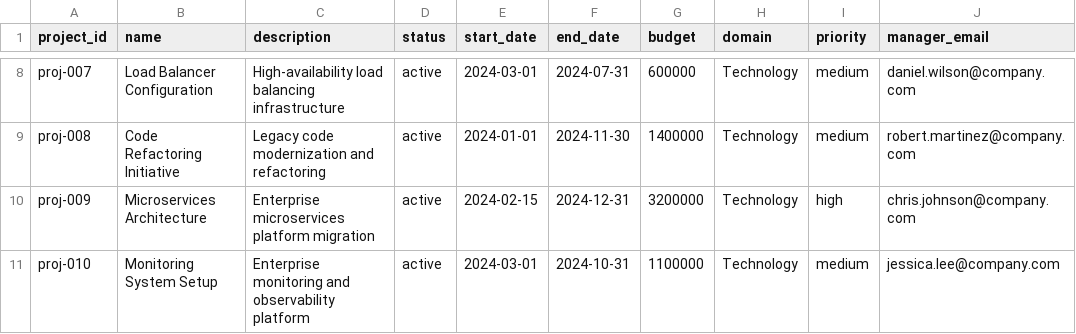
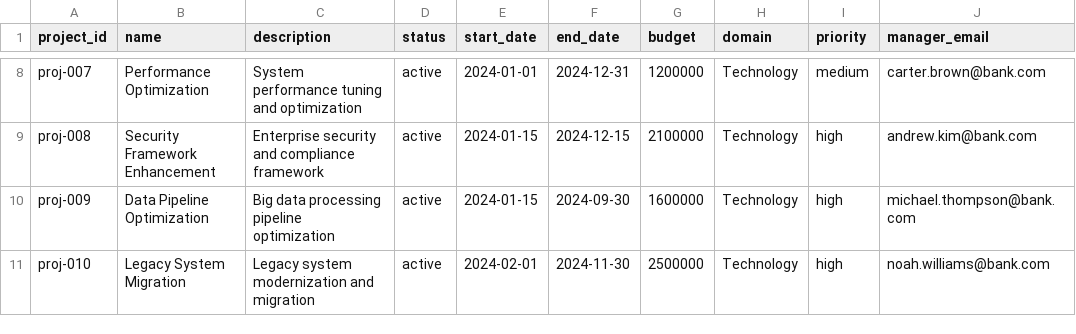
Before and after one commit to heymishy/plan-pulse-compass, a CSV file: sample-data/projects-enhanced-sample.csv, drawn as a sheet; only a part is shown, gaps mark what is left out; the diff covers the shown part only; the diff names each change by its address in the sheet, - before the commit and + after, or states it on an @@ line.

```diff
--- a/sample-data/projects-enhanced-sample.csv
+++ b/sample-data/projects-enhanced-sample.csv
-B8 (name): Load Balancer Configuration
+B8 (name): Performance Optimization
-C8 (description): High-availability load balancing infrastructure
+C8 (description): System performance tuning and optimization
-E8 (start_date): 2024-03-01
+E8 (start_date): 2024-01-01
-F8 (end_date): 2024-07-31
+F8 (end_date): 2024-12-31
-G8 (budget): 600000
+G8 (budget): 1200000
-J8 (manager_email): daniel.wilson@company.com
+J8 (manager_email): carter.brown@bank.com
-B9 (name): Code Refactoring Initiative
+B9 (name): Security Framework Enhancement
-C9 (description): Legacy code modernization and refactoring
+C9 (description): Enterprise security and compliance framework
-E9 (start_date): 2024-01-01
+E9 (start_date): 2024-01-15
-F9 (end_date): 2024-11-30
+F9 (end_date): 2024-12-15
-G9 (budget): 1400000
+G9 (budget): 2100000
-I9 (priority): medium
+I9 (priority): high
-J9 (manager_email): robert.martinez@company.com
+J9 (manager_email): andrew.kim@bank.com
-B10 (name): Microservices Architecture
+B10 (name): Data Pipeline Optimization
-C10 (description): Enterprise microservices platform migration
+C10 (description): Big data processing pipeline optimization
-E10 (start_date): 2024-02-15
+E10 (start_date): 2024-01-15
-F10 (end_date): 2024-12-31
+F10 (end_date): 2024-09-30
-G10 (budget): 3200000
+G10 (budget): 1600000
-J10 (manager_email): chris.johnson@company.com
+J10 (manager_email): michael.thompson@bank.com
-B11 (name): Monitoring System Setup
+B11 (name): Legacy System Migration
-C11 (description): Enterprise monitoring and observability platform
+C11 (description): Legacy system modernization and migration
-E11 (start_date): 2024-03-01
+E11 (start_date): 2024-02-01
-F11 (end_date): 2024-10-31
+F11 (end_date): 2024-11-30
-G11 (budget): 1100000
+G11 (budget): 2500000
-I11 (priority): medium
+I11 (priority): high
-J11 (manager_email): jessica.lee@company.com
+J11 (manager_email): noah.williams@bank.com
```
Also changed, not shown: 104 edited cells elsewhere in this file, sample-data/epics-enhanced-sample.csv, sample-data/planning-allocations-sample.csv, 1 other file.
